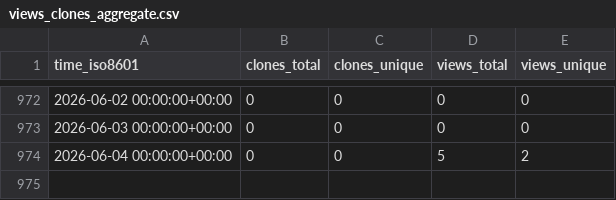
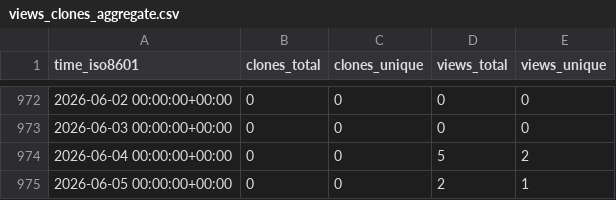
Before and after one commit to harfang3d/github-repo-stats, a CSV file: harfang3d/car-simulator/ghrs-data/views_clones_aggregate.csv, drawn as a sheet; only a part is shown, gaps mark what is left out; the diff names each change by its address in the sheet, - before the commit and + after, or states it on an @@ line.

```diff
--- a/harfang3d/car-simulator/ghrs-data/views_clones_aggregate.csv
+++ b/harfang3d/car-simulator/ghrs-data/views_clones_aggregate.csv
+row 975: 2026-06-05 00:00:00+00:00 | 0 | 0 | 2 | 1
```
Also changed, not shown: 1 other file.
